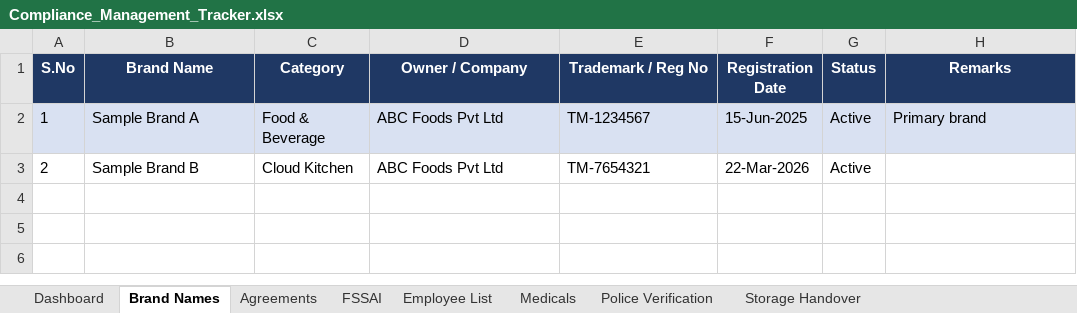
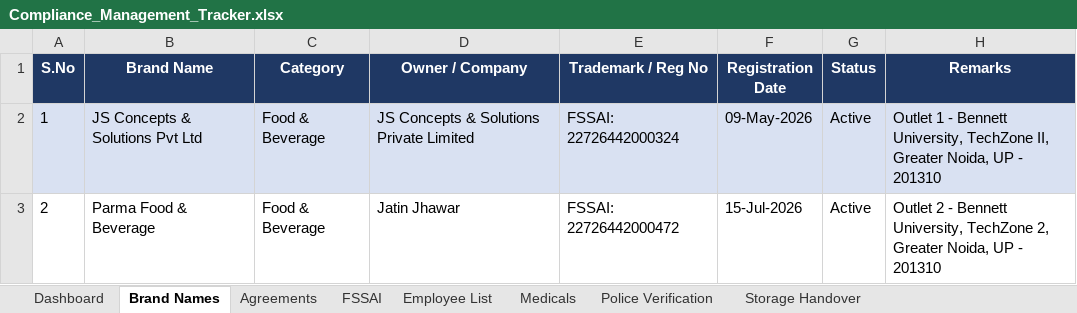
Before and after one commit to ShivanshPande19/etl_excel, an Excel workbook: Compliance_Management_Tracker.xlsx, sheet Brand Names, drawn as a sheet; values as stored, in another font and other column widths than the file's, no borders; the diff names each change by its address in the sheet, - before the commit and + after, or states it on an @@ line.

Commit message:
Fill FSSAI and Brand Names sheets from two outlet certificates

```diff
--- a/Compliance_Management_Tracker.xlsx (sheet Brand Names)
+++ b/Compliance_Management_Tracker.xlsx (sheet Brand Names)
-B2 (Brand Name): Sample Brand A
+B2 (Brand Name): JS Concepts & Solutions Pvt Ltd
-D2 (Owner / Company): ABC Foods Pvt Ltd
+D2 (Owner / Company): JS Concepts & Solutions Private Limited
-E2 (Trademark / Reg No): TM-1234567
+E2 (Trademark / Reg No): FSSAI: 22726442000324
-F2 (Registration Date): 15-Jun-2025
+F2 (Registration Date): 09-May-2026
-H2 (Remarks): Primary brand
+H2 (Remarks): Outlet 1 - Bennett University, TechZone II, Greater Noida, UP - 201310
-B3 (Brand Name): Sample Brand B
+B3 (Brand Name): Parma Food & Beverage
-C3 (Category): Cloud Kitchen
+C3 (Category): Food & Beverage
-D3 (Owner / Company): ABC Foods Pvt Ltd
+D3 (Owner / Company): Jatin Jhawar
-E3 (Trademark / Reg No): TM-7654321
+E3 (Trademark / Reg No): FSSAI: 22726442000472
-F3 (Registration Date): 22-Mar-2026
+F3 (Registration Date): 15-Jul-2026
-H3 (Remarks): (empty)
+H3 (Remarks): Outlet 2 - Bennett University, TechZone 2, Greater Noida, UP - 201310
```
Also changed, not shown: sheet FSSAI.
